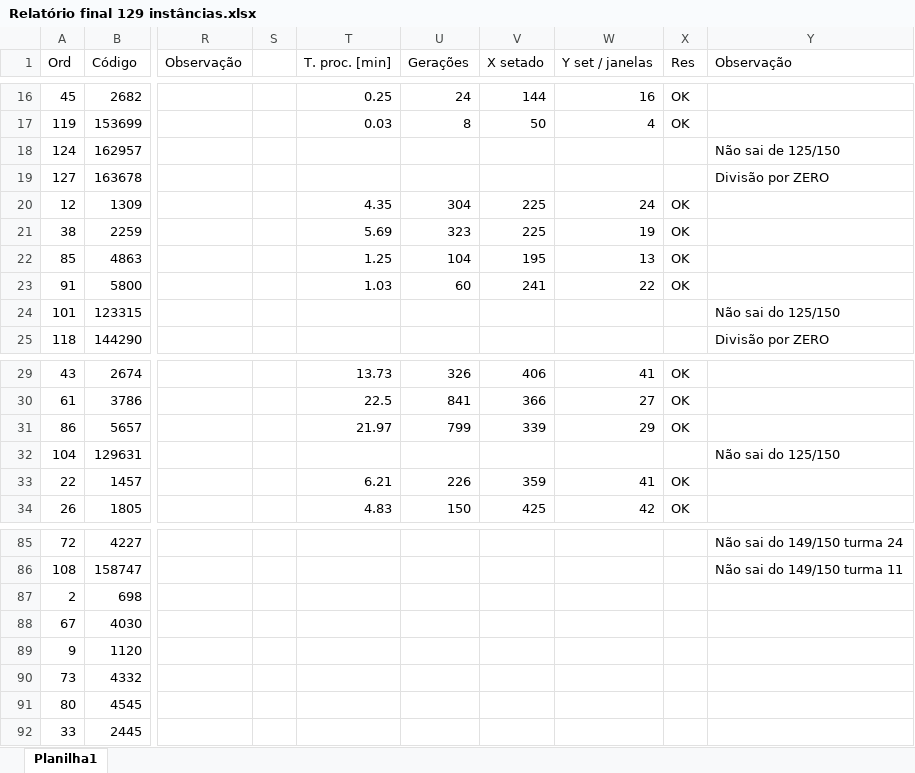
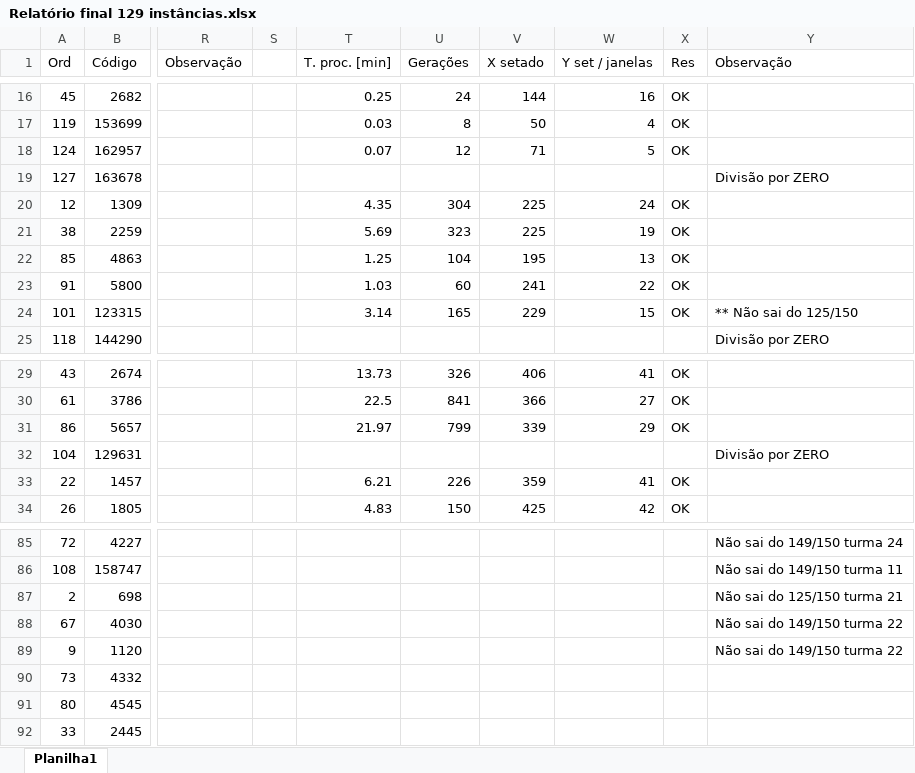
Before and after one commit to EdmilsonDomingues/TCC_Edmilson-Domingues, an Excel workbook: Relatório final 129 instâncias.xlsx, sheet Planilha1, drawn as a sheet; only a part is shown, gaps mark what is left out; values as stored, in another font and other column widths than the file's, no borders; the diff names each change by its address in the sheet, - before the commit and + after, or states it on an @@ line.

```diff
--- a/Relatório final 129 instâncias.xlsx (sheet Planilha1)
+++ b/Relatório final 129 instâncias.xlsx (sheet Planilha1)
-T18 (T. proc. [min]): (empty)
+T18 (T. proc. [min]): 0.07
-U18 (Gerações): (empty)
+U18 (Gerações): 12
-V18 (X setado): (empty)
+V18 (X setado): 71
-W18 (Y set / janelas): (empty)
+W18 (Y set / janelas): 5
-X18 (Res): (empty)
+X18 (Res): OK
-Y18 (Observação): Não sai de 125/150
+Y18 (Observação): (empty)
-T24 (T. proc. [min]): (empty)
+T24 (T. proc. [min]): 3.14
-U24 (Gerações): (empty)
+U24 (Gerações): 165
-V24 (X setado): (empty)
+V24 (X setado): 229
-W24 (Y set / janelas): (empty)
+W24 (Y set / janelas): 15
-X24 (Res): (empty)
+X24 (Res): OK
-Y24 (Observação): Não sai do 125/150
+Y24 (Observação): ** Não sai do 125/150
-Y32 (Observação): Não sai do 125/150
+Y32 (Observação): Divisão por ZERO
-Y87 (Observação): (empty)
+Y87 (Observação): Não sai do 125/150 turma 21
-Y88:Y89 (Observação): (empty)
+Y88:Y89 (Observação): Não sai do 149/150 turma 22
```
Also changed, not shown: 2 other files.
